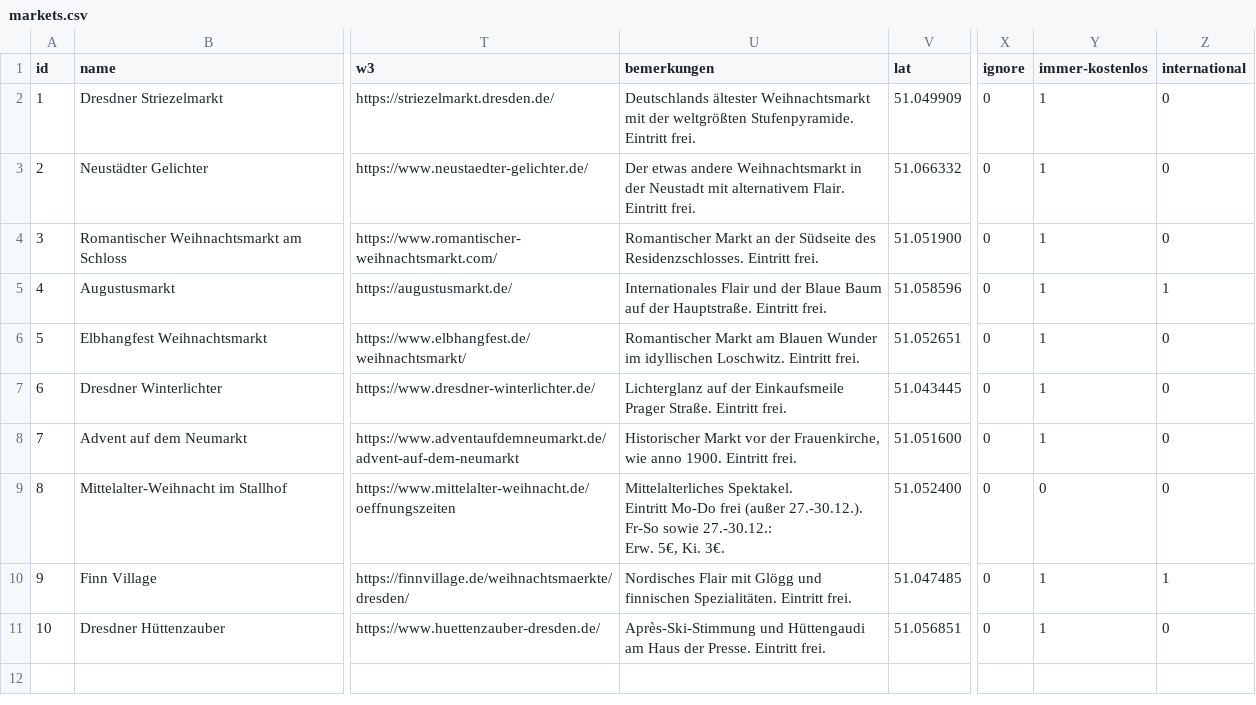
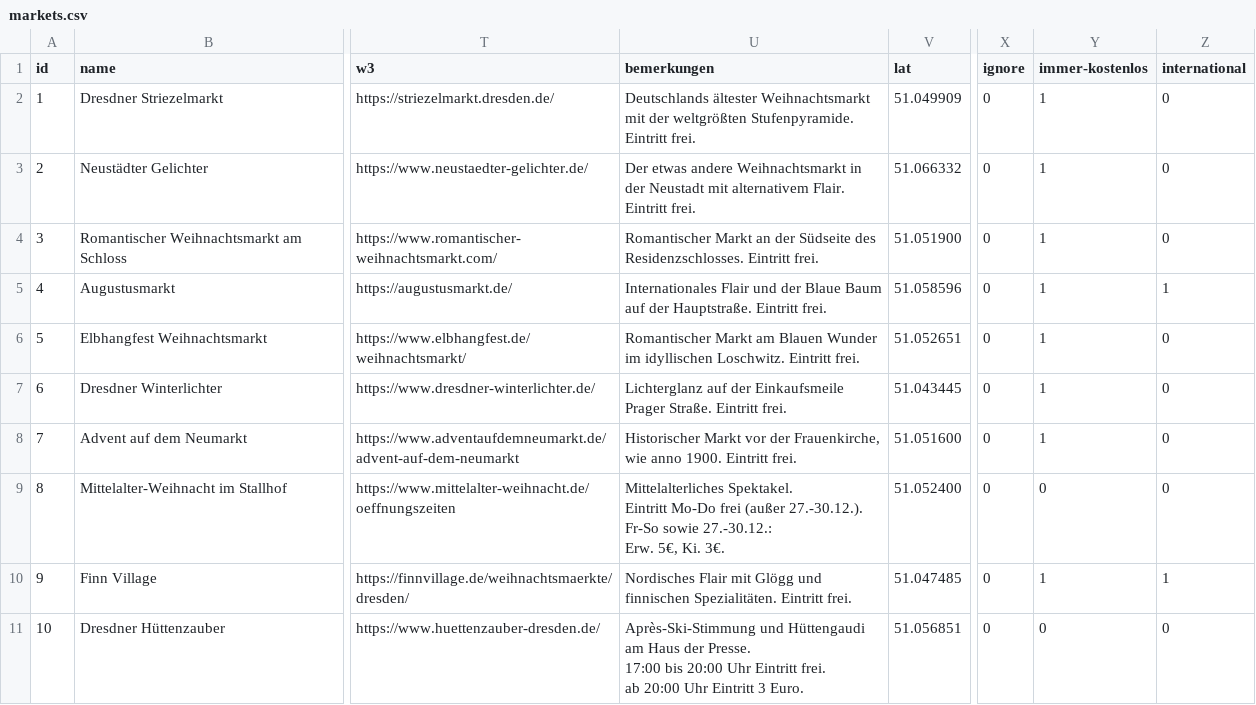
Before and after one commit to Hollo1001/weihnachtsmarktkarte, a CSV file: public/markets.csv, drawn as a sheet; only a part is shown, gaps mark what is left out; ↵ is a line break in a cell; the diff names each change by its address in the sheet, - before the commit and + after, or states it on an @@ line.

Commit message:
Info Update

```diff
--- a/public/markets.csv
+++ b/public/markets.csv
-U11 (bemerkungen): …der Presse. Eintritt frei.
+U11 (bemerkungen): …der Presse. ↵ 17:00 bis 20:00 Uhr Eintritt frei. ↵ ab 20:00 Uhr Eintritt 3 Euro.
-Y11 (immer-kostenlos): 1
+Y11 (immer-kostenlos): 0
```
